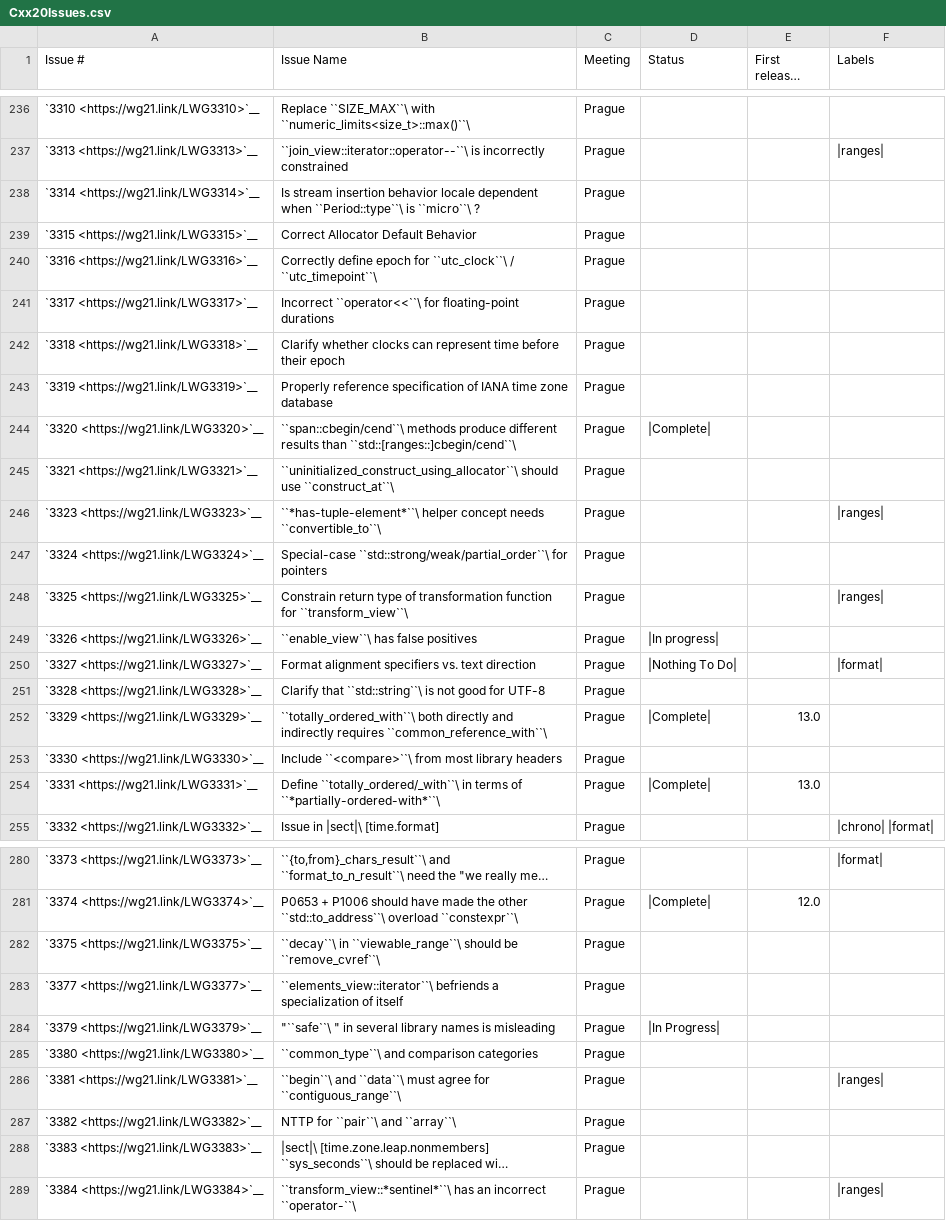
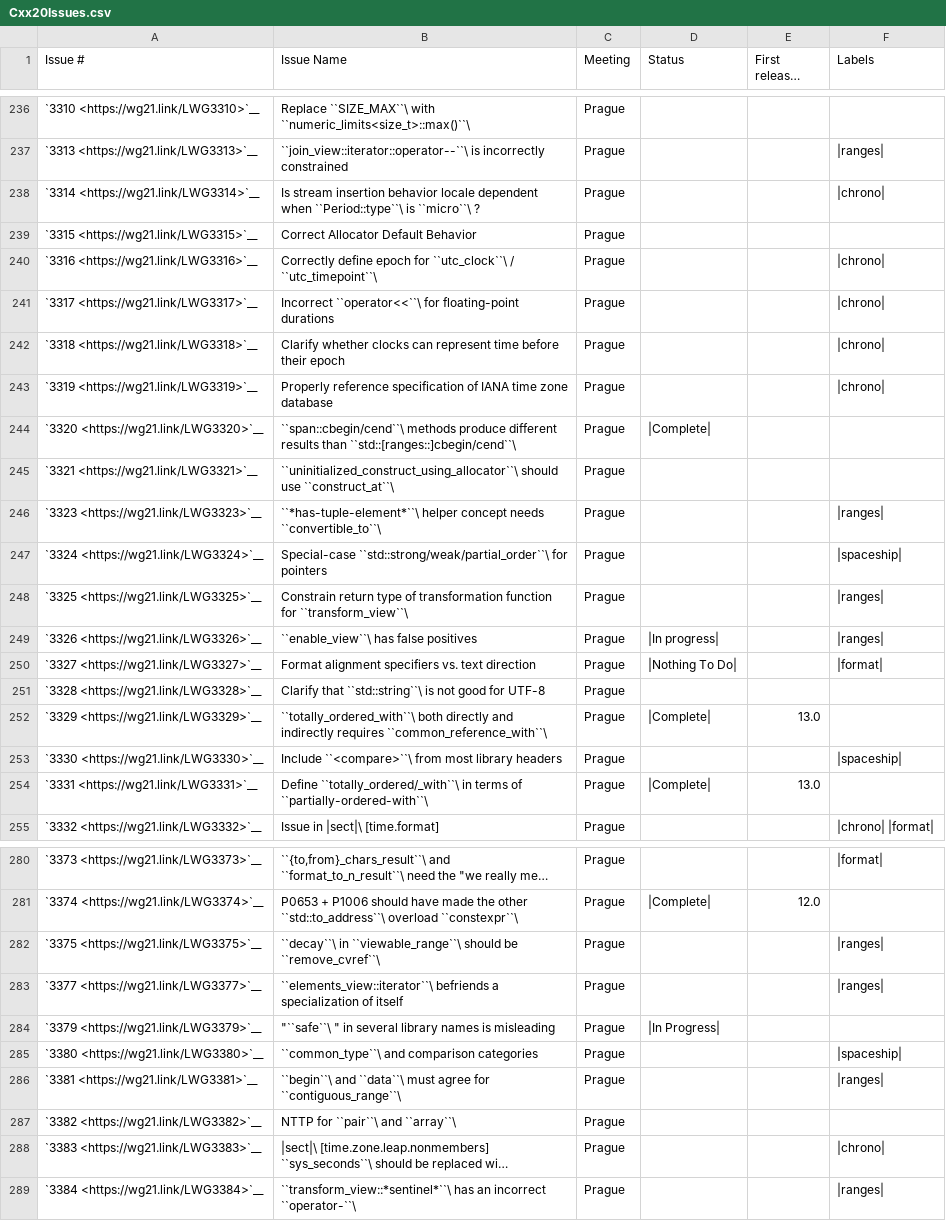
Before and after one commit to open-vela/nuttx_libs_libxx_libcxx, a CSV file: docs/Status/Cxx20Issues.csv, drawn as a sheet; only a part is shown, gaps mark what is left out; long unchanged cells end in …; the diff covers the shown part only; the diff names each change by its address in the sheet, - before the commit and + after, or states it on an @@ line.

```diff
--- a/docs/Status/Cxx20Issues.csv
+++ b/docs/Status/Cxx20Issues.csv
-F238 (Labels): (empty)
+F238 (Labels): |chrono|
-F240:F243 (Labels): (empty)
+F240:F243 (Labels): |chrono|
-F247 (Labels): (empty)
+F247 (Labels): |spaceship|
-F249 (Labels): (empty)
+F249 (Labels): |ranges|
-F253 (Labels): (empty)
+F253 (Labels): |spaceship|
-B254 (Issue Name): …terms of ``*partially-ordered-with*``\
+B254 (Issue Name): …terms of ``partially-ordered-with``\
-F282:F283 (Labels): (empty)
+F282:F283 (Labels): |ranges|
-F285 (Labels): (empty)
+F285 (Labels): |spaceship|
-F288 (Labels): (empty)
+F288 (Labels): |chrono|
```
Also changed, not shown: 32 edited cells elsewhere in this file, docs/Status/Cxx2bIssues.csv.
